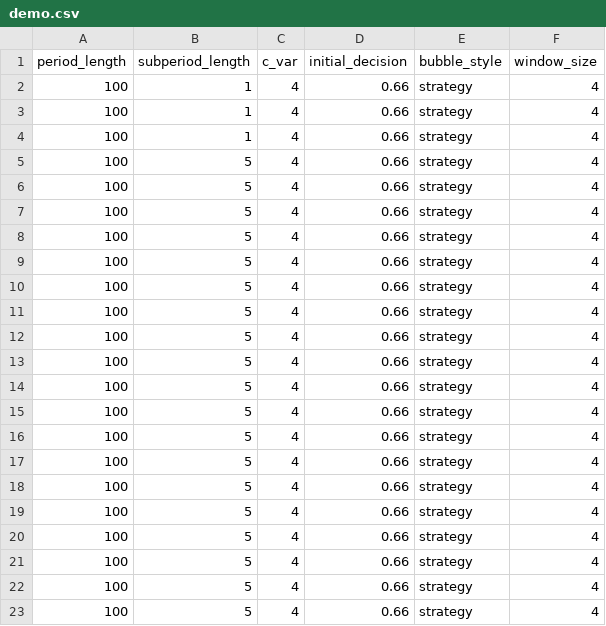
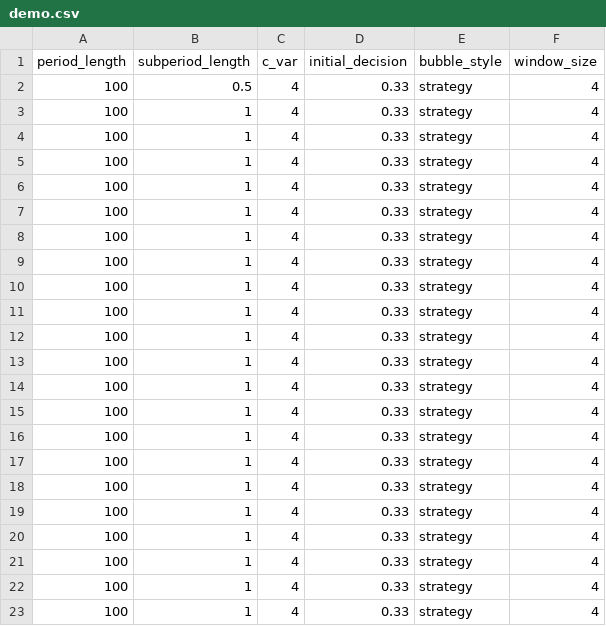
Before and after one commit to Leeps-Lab/EvolvingManagers, a CSV file: configs/demo.csv, drawn as a sheet.

```diff
--- a/configs/demo.csv
+++ b/configs/demo.csv
@@ -1,23 +1,23 @@
 period_length,subperiod_length,c_var,initial_decision,bubble_style,window_size
-100,1,4,0.66,strategy,4
-100,1,4,0.66,strategy,4
-100,1,4,0.66,strategy,4
-100,5,4,0.66,strategy,4
-100,5,4,0.66,strategy,4
-100,5,4,0.66,strategy,4
-100,5,4,0.66,strategy,4
-100,5,4,0.66,strategy,4
-100,5,4,0.66,strategy,4
-100,5,4,0.66,strategy,4
-100,5,4,0.66,strategy,4
-100,5,4,0.66,strategy,4
-100,5,4,0.66,strategy,4
-100,5,4,0.66,strategy,4
-100,5,4,0.66,strategy,4
-100,5,4,0.66,strategy,4
-100,5,4,0.66,strategy,4
-100,5,4,0.66,strategy,4
-100,5,4,0.66,strategy,4
-100,5,4,0.66,strategy,4
-100,5,4,0.66,strategy,4
-100,5,4,0.66,strategy,4
+100,0.5,4,0.33,strategy,4
+100,1,4,0.33,strategy,4
+100,1,4,0.33,strategy,4
+100,1,4,0.33,strategy,4
+100,1,4,0.33,strategy,4
+100,1,4,0.33,strategy,4
+100,1,4,0.33,strategy,4
+100,1,4,0.33,strategy,4
+100,1,4,0.33,strategy,4
+100,1,4,0.33,strategy,4
+100,1,4,0.33,strategy,4
+100,1,4,0.33,strategy,4
+100,1,4,0.33,strategy,4
+100,1,4,0.33,strategy,4
+100,1,4,0.33,strategy,4
+100,1,4,0.33,strategy,4
+100,1,4,0.33,strategy,4
+100,1,4,0.33,strategy,4
+100,1,4,0.33,strategy,4
+100,1,4,0.33,strategy,4
+100,1,4,0.33,strategy,4
+100,1,4,0.33,strategy,4
```
Also changed, not shown: 3 other files.
